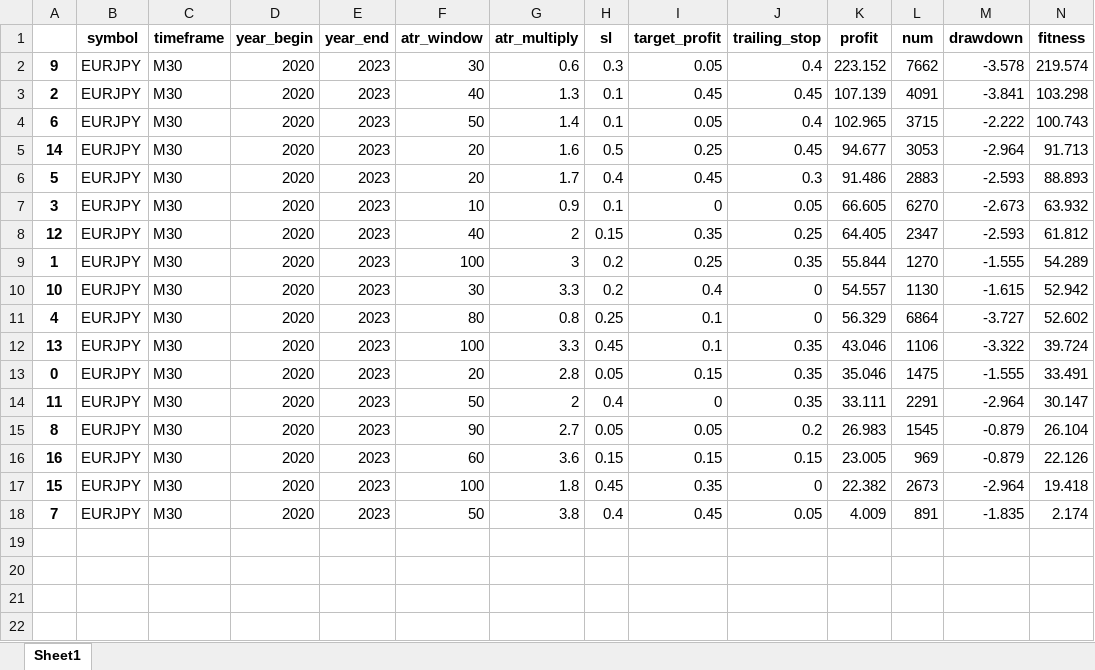
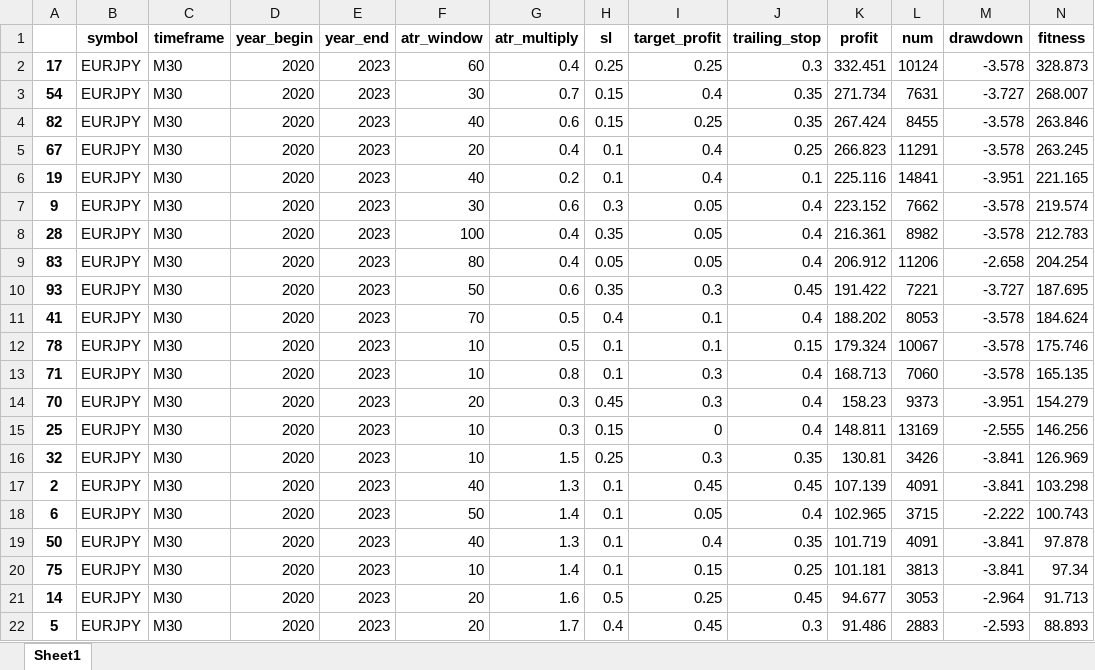
Before and after one commit to Trader-IKU/TradeBot, an Excel workbook: report/summary_EURJPY_M30_2020-2023_0.xlsx, sheet Sheet1, drawn as a sheet; only a part is shown; the shorter side is filled out with more unchanged rows; values as stored, in another font and other column widths than the file's, no borders; rows hold the shown columns only; the diff covers the shown part only; the diff names each change by its address in the sheet, - before the commit and + after, or states it on an @@ line.

```diff
--- a/report/summary_EURJPY_M30_2020-2023_0.xlsx (sheet Sheet1)
+++ b/report/summary_EURJPY_M30_2020-2023_0.xlsx (sheet Sheet1)
+row 2: 17 | EURJPY | M30 | 2020 | 2023 | 60 | 0.4 | 0.25 | 0.25 | 0.3 | 332.451 | 10124 | -3.578 | 328.873
+row 3: 54 | EURJPY | M30 | 2020 | 2023 | 30 | 0.7 | 0.15 | 0.4 | 0.35 | 271.734 | 7631 | -3.727 | 268.007
+row 4: 82 | EURJPY | M30 | 2020 | 2023 | 40 | 0.6 | 0.15 | 0.25 | 0.35 | 267.424 | 8455 | -3.578 | 263.846
+row 5: 67 | EURJPY | M30 | 2020 | 2023 | 20 | 0.4 | 0.1 | 0.4 | 0.25 | 266.823 | 11291 | -3.578 | 263.245
+row 6: 19 | EURJPY | M30 | 2020 | 2023 | 40 | 0.2 | 0.1 | 0.4 | 0.1 | 225.116 | 14841 | -3.951 | 221.165
+row 8: 28 | EURJPY | M30 | 2020 | 2023 | 100 | 0.4 | 0.35 | 0.05 | 0.4 | 216.361 | 8982 | -3.578 | 212.783
+row 9: 83 | EURJPY | M30 | 2020 | 2023 | 80 | 0.4 | 0.05 | 0.05 | 0.4 | 206.912 | 11206 | -2.658 | 204.254
+row 10: 93 | EURJPY | M30 | 2020 | 2023 | 50 | 0.6 | 0.35 | 0.3 | 0.45 | 191.422 | 7221 | -3.727 | 187.695
+row 11: 41 | EURJPY | M30 | 2020 | 2023 | 70 | 0.5 | 0.4 | 0.1 | 0.4 | 188.202 | 8053 | -3.578 | 184.624
+row 12: 78 | EURJPY | M30 | 2020 | 2023 | 10 | 0.5 | 0.1 | 0.1 | 0.15 | 179.324 | 10067 | -3.578 | 175.746
+row 13: 71 | EURJPY | M30 | 2020 | 2023 | 10 | 0.8 | 0.1 | 0.3 | 0.4 | 168.713 | 7060 | -3.578 | 165.135
+row 14: 70 | EURJPY | M30 | 2020 | 2023 | 20 | 0.3 | 0.45 | 0.3 | 0.4 | 158.23 | 9373 | -3.951 | 154.279
+row 15: 25 | EURJPY | M30 | 2020 | 2023 | 10 | 0.3 | 0.15 | 0 | 0.4 | 148.811 | 13169 | -2.555 | 146.256
+row 16: 32 | EURJPY | M30 | 2020 | 2023 | 10 | 1.5 | 0.25 | 0.3 | 0.35 | 130.81 | 3426 | -3.841 | 126.969
+row 19: 50 | EURJPY | M30 | 2020 | 2023 | 40 | 1.3 | 0.1 | 0.4 | 0.35 | 101.719 | 4091 | -3.841 | 97.878
+row 20: 75 | EURJPY | M30 | 2020 | 2023 | 10 | 1.4 | 0.1 | 0.15 | 0.25 | 101.181 | 3813 | -3.841 | 97.34
```
Also changed, not shown: 67 added rows elsewhere in this sheet, report/summary_NIKKEI_M5_2020-2023_0.xlsx, report/summary_USDJPY_M5_2020-2023_0.xlsx, 3 other files.
